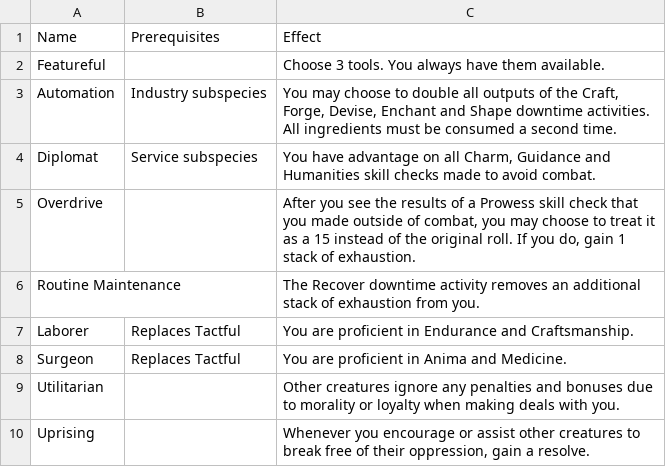
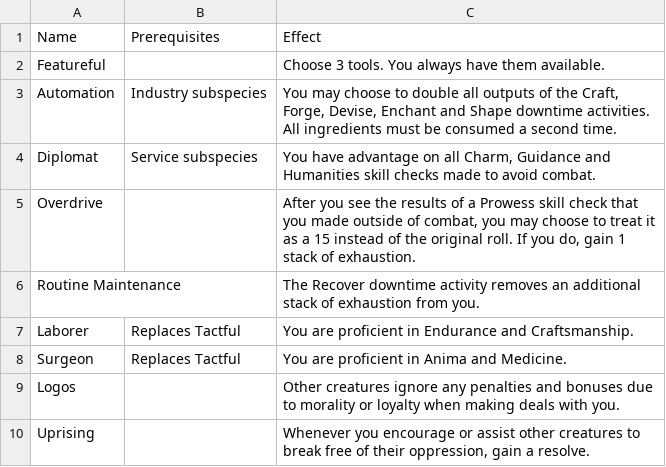
Before and after one commit to Leafwing-Studios/fonts-of-power, a CSV file: docs/src/character-options/species/automaton/exploration_feats.csv, drawn as a sheet.

```diff
--- a/docs/src/character-options/species/automaton/exploration_feats.csv
+++ b/docs/src/character-options/species/automaton/exploration_feats.csv
@@ -8,3 +8,3 @@
 "Surgeon","Replaces Tactful","You are proficient in Anima and Medicine."
-"Utilitarian",,"Other creatures ignore any penalties and bonuses due to morality or loyalty when making deals with you."
+"Logos",,"Other creatures ignore any penalties and bonuses due to morality or loyalty when making deals with you."
 "Uprising",,"Whenever you encourage or assist other creatures to break free of their oppression, gain a resolve."
```
Also changed, not shown: docs/src/character-options/classes/paragon/features.csv, 2 other files.
